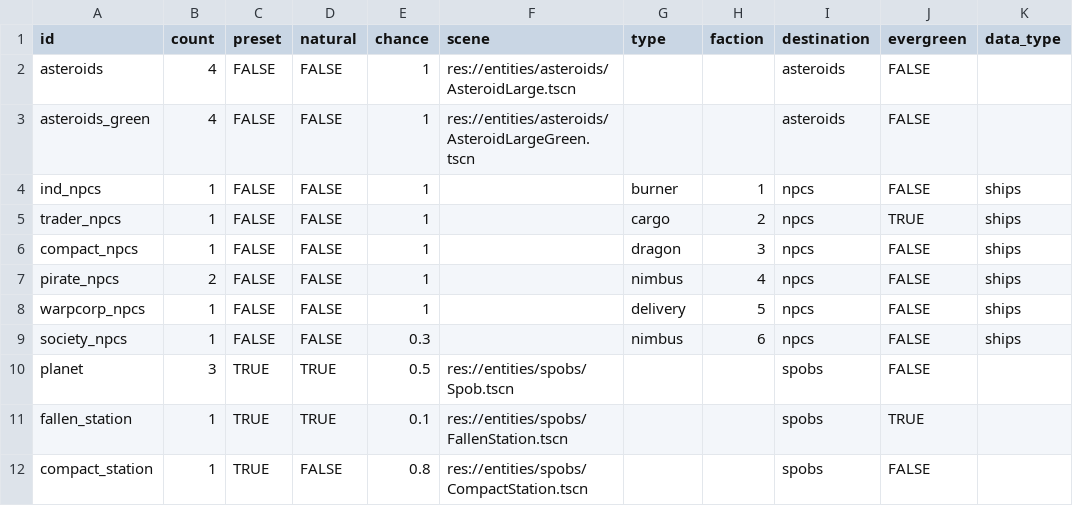
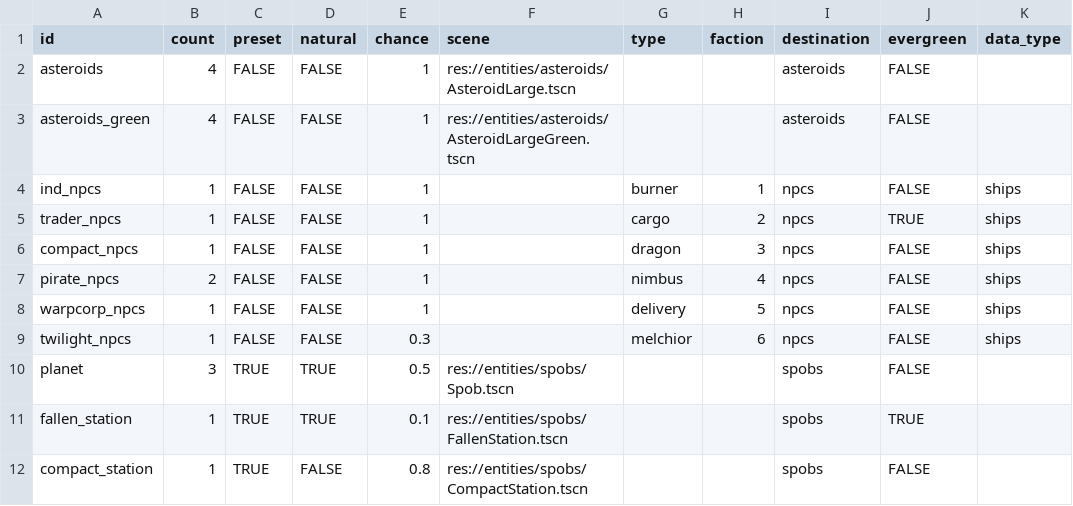
Before and after one commit to EamonnMR/galactic-night, a CSV file: data/spawns.csv, drawn as a sheet; only a part is shown; the diff names each change by its address in the sheet, - before the commit and + after, or states it on an @@ line.

```diff
--- a/data/spawns.csv
+++ b/data/spawns.csv
-A9 (id): society_npcs
+A9 (id): twilight_npcs
-G9 (type): nimbus
+G9 (type): melchior
```
Also changed, not shown: data/factions.csv, data/ships.csv, 32 other files.
